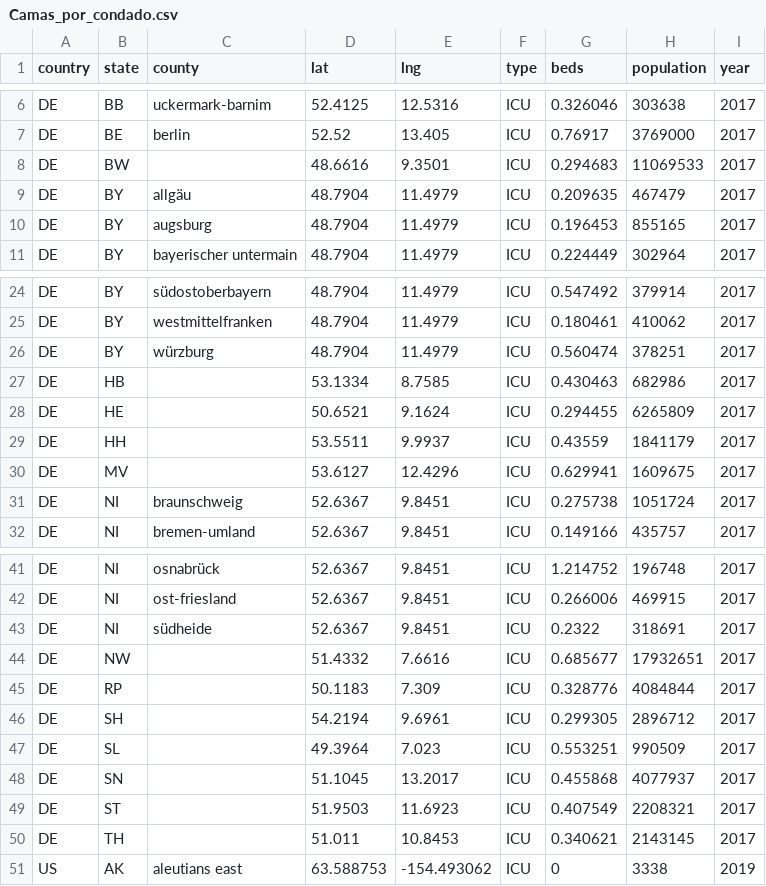
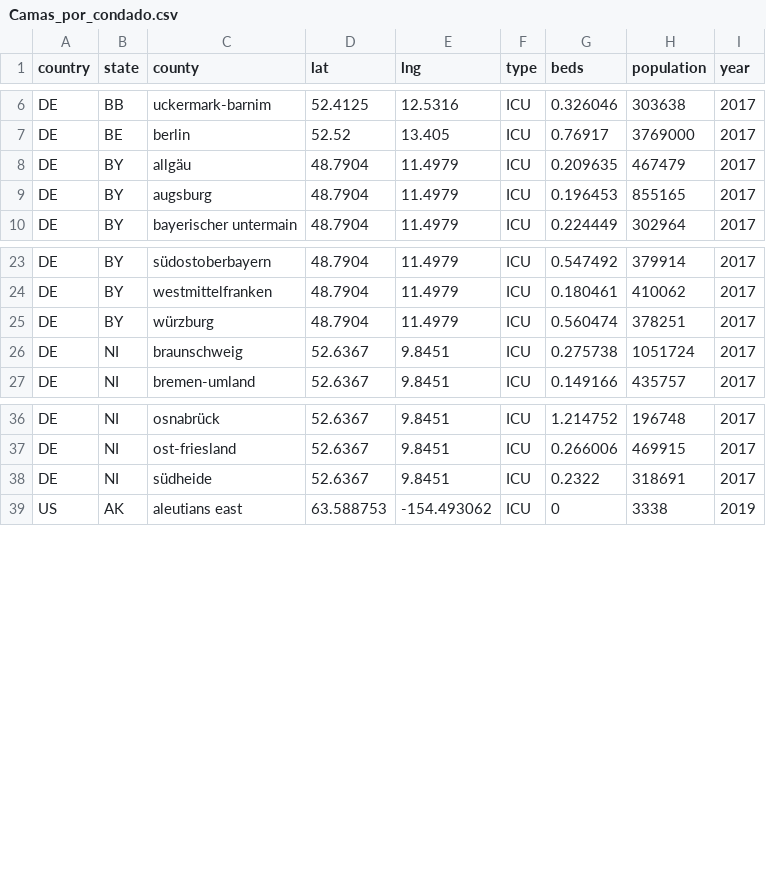
Before and after one commit to PabVillar/databases_project, a CSV file: Camas_por_condado.csv, drawn as a sheet; only a part is shown, gaps mark what is left out.

Commit message:
Update Camas_por_condado.csv

```diff
--- a/Camas_por_condado.csv
+++ b/Camas_por_condado.csv
@@ -7,3 +7,2 @@ DE,BB,uckermark-barnim,52.4125,12.5316,ICU,0.326046,303638,2017
 DE,BE,berlin,52.52,13.405,ICU,0.76917,3769000,2017
-DE,BW,,48.6616,9.3501,ICU,0.294683,11069533,2017
 DE,BY,allgäu,48.7904,11.4979,ICU,0.209635,467479,2017
@@ -26,6 +25,2 @@ DE,BY,westmittelfranken,48.7904,11.4979,ICU,0.180461,410062,2017
 DE,BY,würzburg,48.7904,11.4979,ICU,0.560474,378251,2017
-DE,HB,,53.1334,8.7585,ICU,0.430463,682986,2017
-DE,HE,,50.6521,9.1624,ICU,0.294455,6265809,2017
-DE,HH,,53.5511,9.9937,ICU,0.43559,1841179,2017
-DE,MV,,53.6127,12.4296,ICU,0.629941,1609675,2017
 DE,NI,braunschweig,52.6367,9.8451,ICU,0.275738,1051724,2017
@@ -43,9 +38,2 @@ DE,NI,ost-friesland,52.6367,9.8451,ICU,0.266006,469915,2017
 DE,NI,südheide,52.6367,9.8451,ICU,0.2322,318691,2017
-DE,NW,,51.4332,7.6616,ICU,0.685677,17932651,2017
-DE,RP,,50.1183,7.309,ICU,0.328776,4084844,2017
-DE,SH,,54.2194,9.6961,ICU,0.299305,2896712,2017
-DE,SL,,49.3964,7.023,ICU,0.553251,990509,2017
-DE,SN,,51.1045,13.2017,ICU,0.455868,4077937,2017
-DE,ST,,51.9503,11.6923,ICU,0.407549,2208321,2017
-DE,TH,,51.011,10.8453,ICU,0.340621,2143145,2017
 US,AK,aleutians east,63.588753,-154.493062,ICU,0,3338,2019
```
